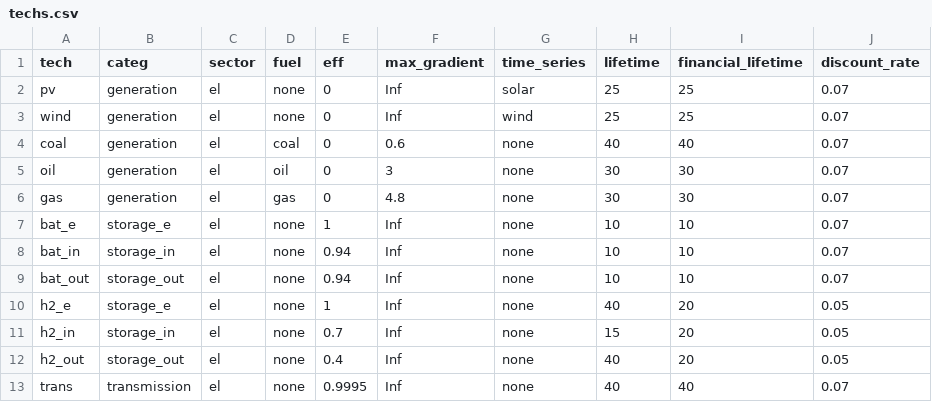
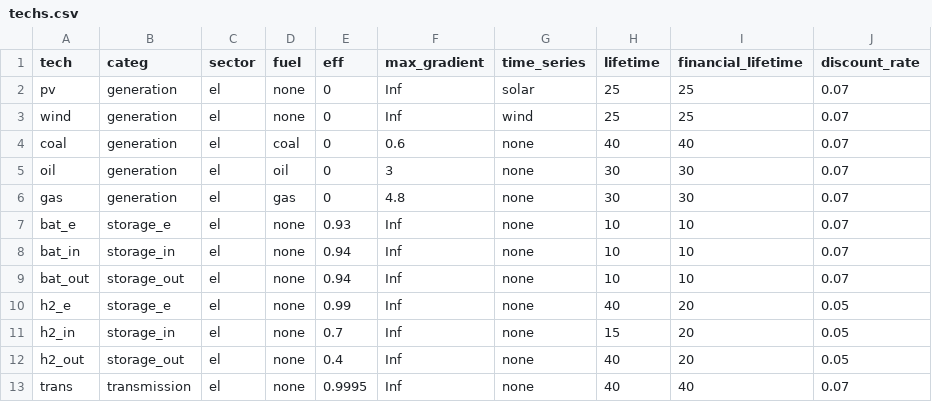
Before and after one commit to holgerteichgraeber/TimeSeriesClustering.jl, a CSV file: data/CEP/CA_1/techs.csv, drawn as a sheet.

Commit message:
Data

```diff
--- a/data/CEP/CA_1/techs.csv
+++ b/data/CEP/CA_1/techs.csv
@@ -6,6 +6,6 @@ oil,generation,el,oil,0,3,none,30,30,0.07
 gas,generation,el,gas,0,4.8,none,30,30,0.07
-bat_e,storage_e,el,none,1,Inf,none,10,10,0.07
+bat_e,storage_e,el,none,0.93,Inf,none,10,10,0.07
 bat_in,storage_in,el,none,0.94,Inf,none,10,10,0.07
 bat_out,storage_out,el,none,0.94,Inf,none,10,10,0.07
-h2_e,storage_e,el,none,1,Inf,none,40,20,0.05
+h2_e,storage_e,el,none,0.99,Inf,none,40,20,0.05
 h2_in,storage_in,el,none,0.7,Inf,none,15,20,0.05
```
Also changed, not shown: data/CEP/CA_1/cap_costs.csv, data/CEP/CA_1/fix_costs.csv, 16 other files.
